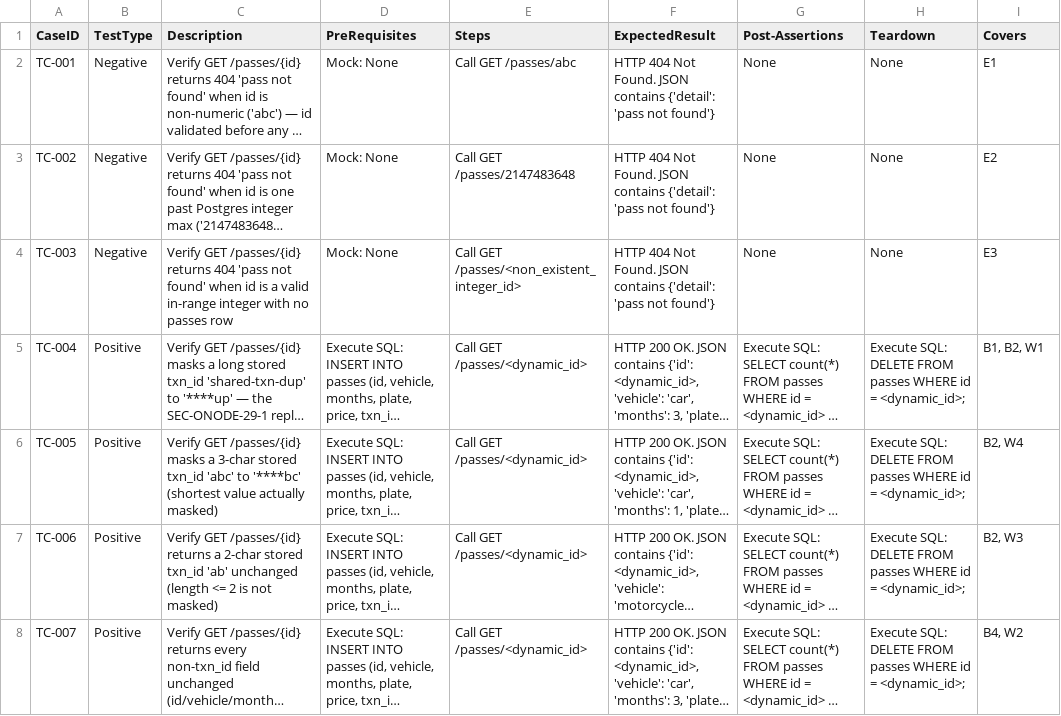
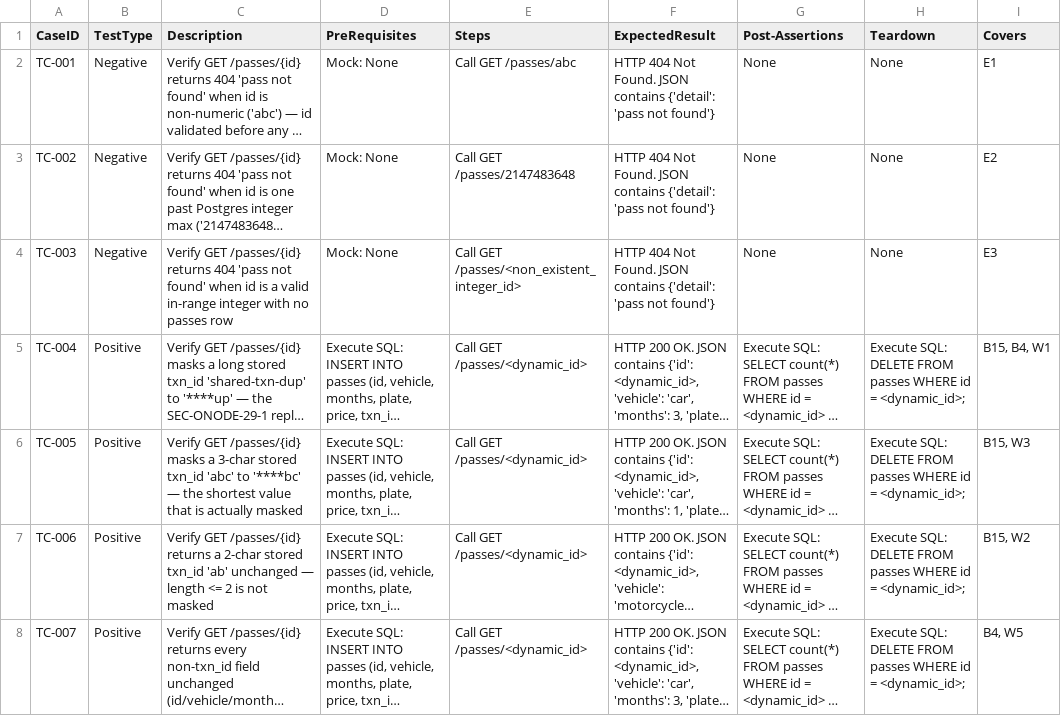
Before and after one commit to sakon779-lab/qa-automation-repo, a CSV file: test_designs/ONODE-32.csv, drawn as a sheet; only a part is shown; long unchanged cells end in …; the diff covers the shown part only; the diff names each change by its address in the sheet, - before the commit and + after, or states it on an @@ line.

```diff
--- a/test_designs/ONODE-32.csv
+++ b/test_designs/ONODE-32.csv
-I5 (Covers): B1, B2, W1
+I5 (Covers): B15, B4, W1
-C6 (Description): …to '****bc' (shortest value actually masked)
+C6 (Description): …to '****bc' — the shortest value that is actually masked
-I6 (Covers): B2, W4
+I6 (Covers): B15, W3
-C7 (Description): …'ab' unchanged (length <= 2 is not masked)
+C7 (Description): …'ab' unchanged — length <= 2 is not masked
-I7 (Covers): B2, W3
+I7 (Covers): B15, W2
-I8 (Covers): B4, W2
+I8 (Covers): B4, W5
```
Also changed, not shown: 6 edited cells elsewhere in this file.
